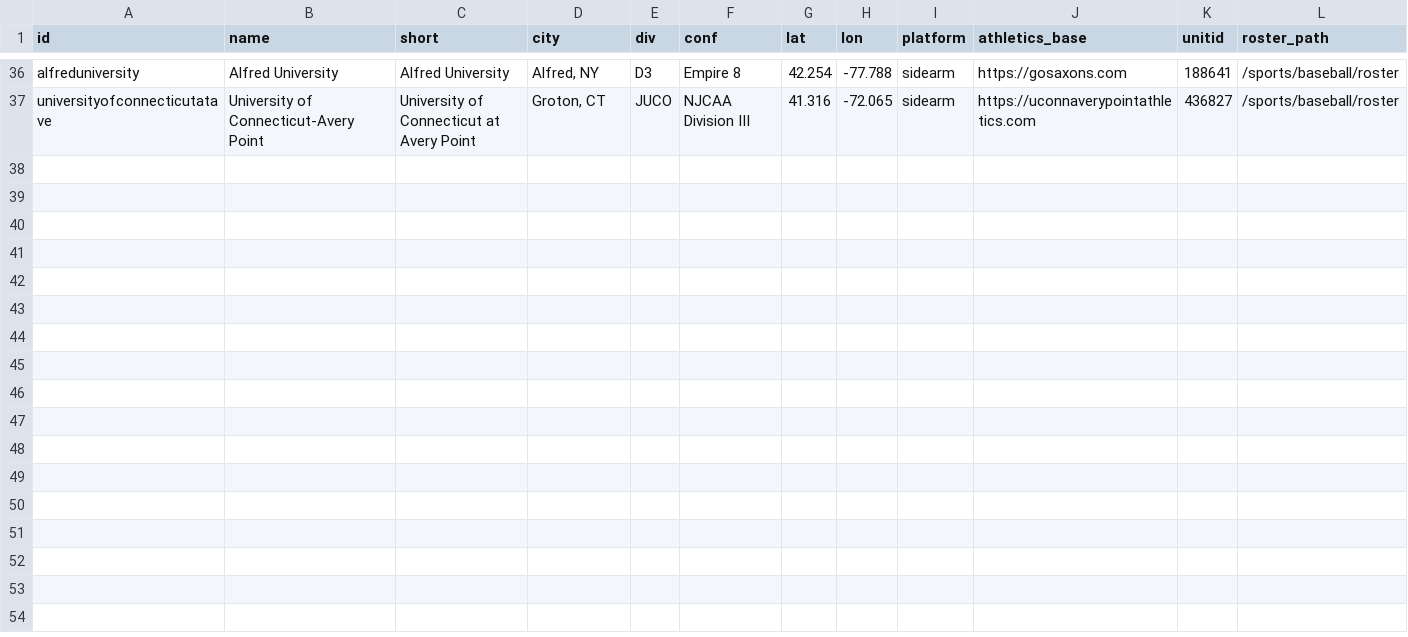
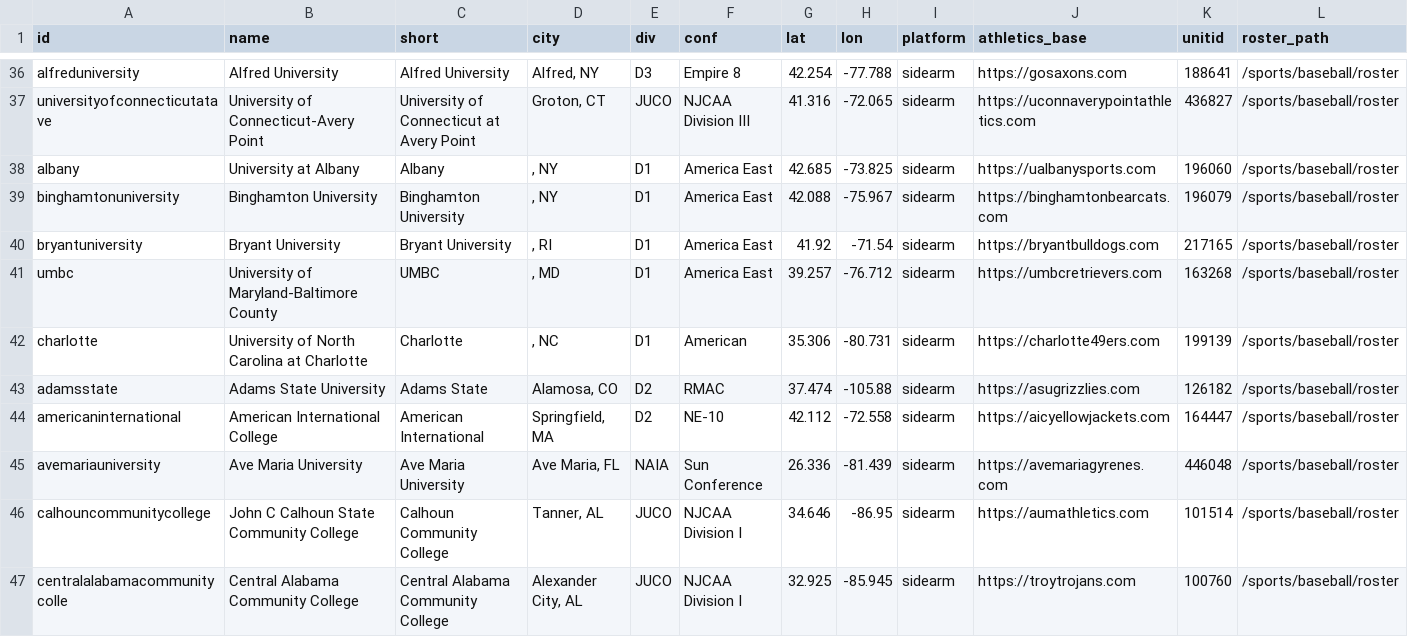
Before and after one commit to Coach-Muirhead/recruiting-project, a CSV file: scraper/schools.csv, drawn as a sheet; only a part is shown, gaps mark what is left out; the diff names each change by its address in the sheet, - before the commit and + after, or states it on an @@ line.

```diff
--- a/scraper/schools.csv
+++ b/scraper/schools.csv
+row 38: albany | University at Albany | Albany | , NY | D1 | America East | 42.685 | -73.825 | sidearm | https://ualbanysports.com | 196060 | /sports/baseball/roster
+row 39: binghamtonuniversity | Binghamton University | Binghamton University | , NY | D1 | America East | 42.088 | -75.967 | sidearm | https://binghamtonbearcats.com | 196079 | /sports/baseball/roster
+row 40: bryantuniversity | Bryant University | Bryant University | , RI | D1 | America East | 41.92 | -71.54 | sidearm | https://bryantbulldogs.com | 217165 | /sports/baseball/roster
+row 41: umbc | University of Maryland-Baltimore County | UMBC | , MD | D1 | America East | 39.257 | -76.712 | sidearm | https://umbcretrievers.com | 163268 | /sports/baseball/roster
+row 42: charlotte | University of North Carolina at Charlotte | Charlotte | , NC | D1 | American | 35.306 | -80.731 | sidearm | https://charlotte49ers.com | 199139 | /sports/baseball/roster
+row 43: adamsstate | Adams State University | Adams State | Alamosa, CO | D2 | RMAC | 37.474 | -105.88 | sidearm | https://asugrizzlies.com | 126182 | /sports/baseball/roster
+row 44: americaninternational | American International College | American International | Springfield, MA | D2 | NE-10 | 42.112 | -72.558 | sidearm | https://aicyellowjackets.com | 164447 | /sports/baseball/roster
+row 45: avemariauniversity | Ave Maria University | Ave Maria University | Ave Maria, FL | NAIA | Sun Conference | 26.336 | -81.439 | sidearm | https://avemariagyrenes.com | 446048 | /sports/baseball/roster
+row 46: calhouncommunitycollege | John C Calhoun State Community College | Calhoun Community College | Tanner, AL | JUCO | NJCAA Division I | 34.646 | -86.95 | sidearm | https://aumathletics.com | 101514 | /sports/baseball/roster
+row 47: centralalabamacommunitycolle | Central Alabama Community College | Central Alabama Community College | Alexander City, AL | JUCO | NJCAA Division I | 32.925 | -85.945 | sidearm | https://troytrojans.com | 100760 | /sports/baseball/roster
```
Also changed, not shown: data/discovered.csv, 1 other file.
